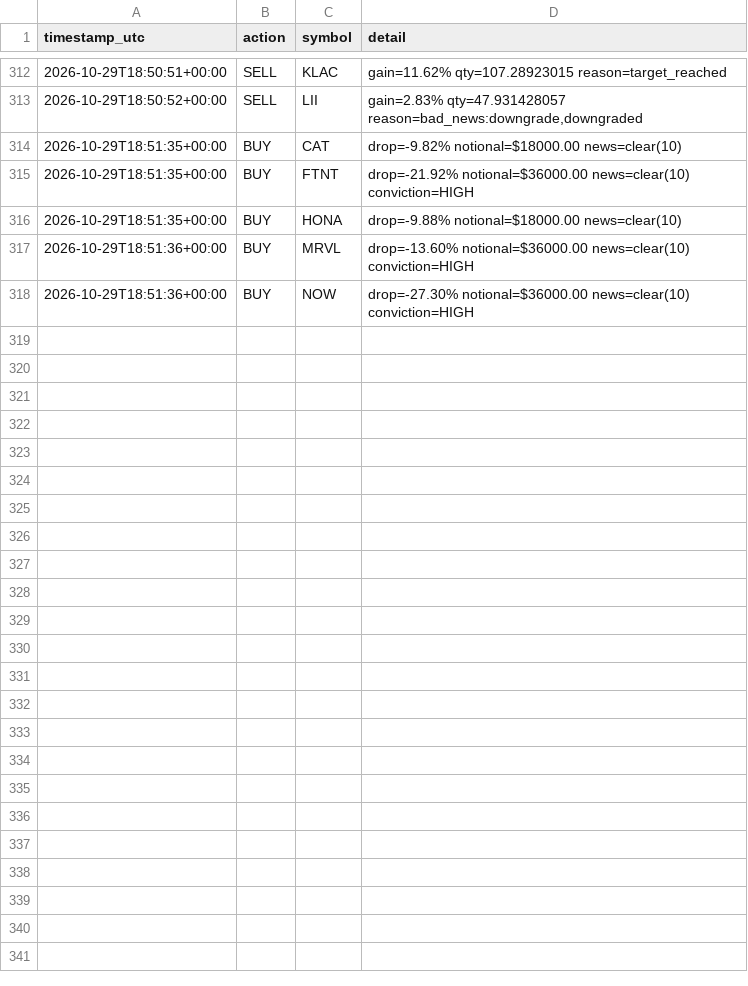
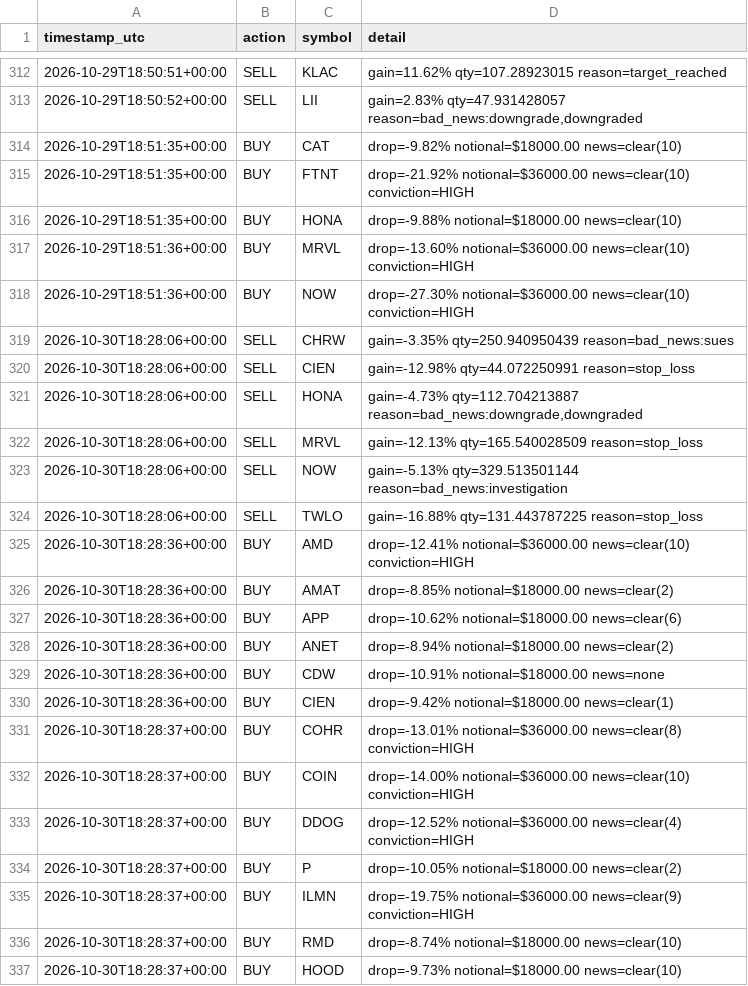
Before and after one commit to titomotta3/dip-recover-trading-bot, a CSV file: trade_log_aggressive.csv, drawn as a sheet; only a part is shown, gaps mark what is left out.

```diff
--- a/trade_log_aggressive.csv
+++ b/trade_log_aggressive.csv
@@ -318 +318,20 @@ timestamp_utc,action,symbol,detail
 2026-10-29T18:51:36+00:00,BUY,NOW,drop=-27.30% notional=$36000.00 news=clear(10) conviction=HIGH
+2026-10-30T18:28:06+00:00,SELL,CHRW,gain=-3.35% qty=250.940950439 reason=bad_news:sues
+2026-10-30T18:28:06+00:00,SELL,CIEN,gain=-12.98% qty=44.072250991 reason=stop_loss
+2026-10-30T18:28:06+00:00,SELL,HONA,"gain=-4.73% qty=112.704213887 reason=bad_news:downgrade,downgraded"
+2026-10-30T18:28:06+00:00,SELL,MRVL,gain=-12.13% qty=165.540028509 reason=stop_loss
+2026-10-30T18:28:06+00:00,SELL,NOW,gain=-5.13% qty=329.513501144 reason=bad_news:investigation
+2026-10-30T18:28:06+00:00,SELL,TWLO,gain=-16.88% qty=131.443787225 reason=stop_loss
+2026-10-30T18:28:36+00:00,BUY,AMD,drop=-12.41% notional=$36000.00 news=clear(10) conviction=HIGH
+2026-10-30T18:28:36+00:00,BUY,AMAT,drop=-8.85% notional=$18000.00 news=clear(2)
+2026-10-30T18:28:36+00:00,BUY,APP,drop=-10.62% notional=$18000.00 news=clear(6)
+2026-10-30T18:28:36+00:00,BUY,ANET,drop=-8.94% notional=$18000.00 news=clear(2)
+2026-10-30T18:28:36+00:00,BUY,CDW,drop=-10.91% notional=$18000.00 news=none
+2026-10-30T18:28:36+00:00,BUY,CIEN,drop=-9.42% notional=$18000.00 news=clear(1)
+2026-10-30T18:28:37+00:00,BUY,COHR,drop=-13.01% notional=$36000.00 news=clear(8) conviction=HIGH
+2026-10-30T18:28:37+00:00,BUY,COIN,drop=-14.00% notional=$36000.00 news=clear(10) conviction=HIGH
+2026-10-30T18:28:37+00:00,BUY,DDOG,drop=-12.52% notional=$36000.00 news=clear(4) conviction=HIGH
+2026-10-30T18:28:37+00:00,BUY,P,drop=-10.05% notional=$18000.00 news=clear(2)
+2026-10-30T18:28:37+00:00,BUY,ILMN,drop=-19.75% notional=$36000.00 news=clear(9) conviction=HIGH
+2026-10-30T18:28:37+00:00,BUY,RMD,drop=-8.74% notional=$18000.00 news=clear(10)
+2026-10-30T18:28:37+00:00,BUY,HOOD,drop=-9.73% notional=$18000.00 news=clear(10)
```
Also changed, not shown: equity_history_aggressive.csv, 4 other files.
